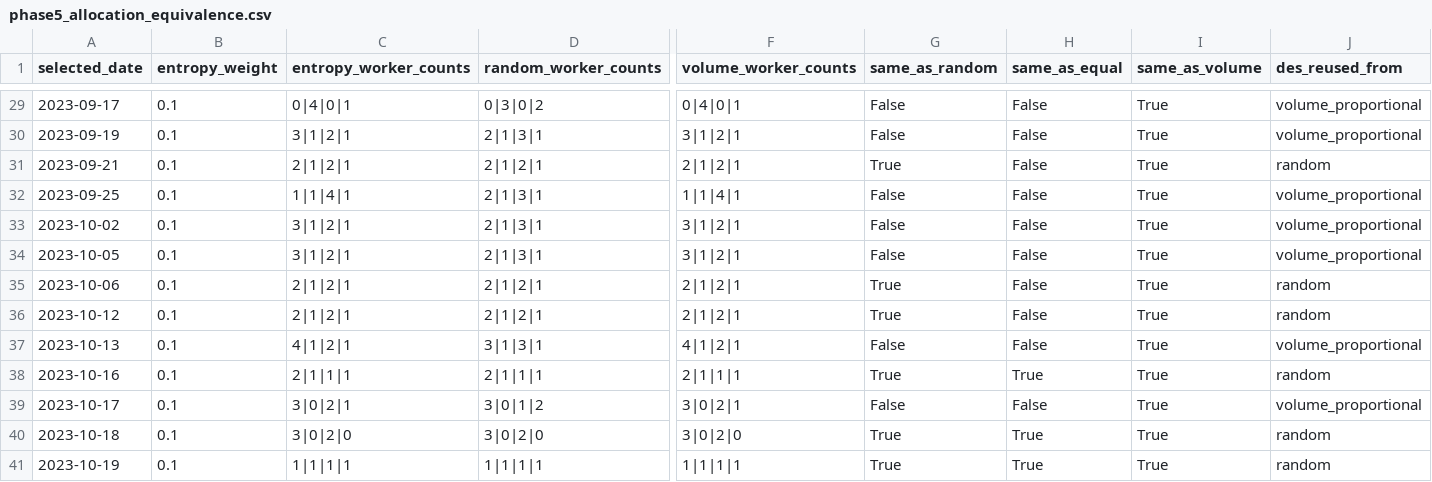
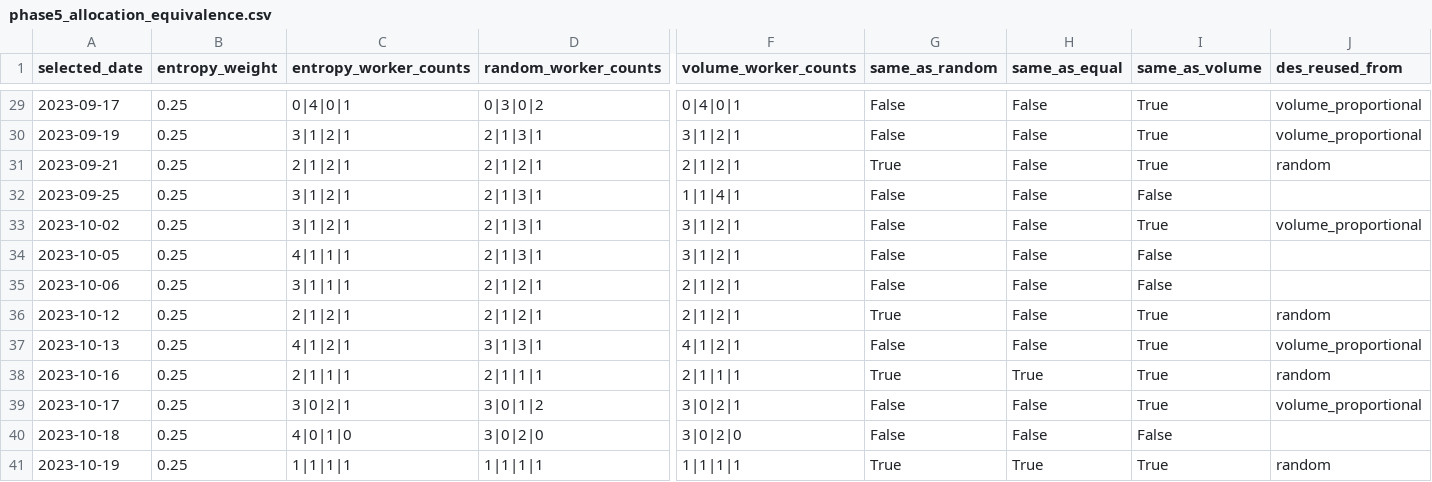
Before and after one commit to mcmoict/entropy-thesis, a CSV file: results/phase5/phase5_allocation_equivalence.csv, drawn as a sheet; only a part is shown, gaps mark what is left out; the diff covers the shown part only; the diff names each change by its address in the sheet, - before the commit and + after, or states it on an @@ line.

```diff
--- a/results/phase5/phase5_allocation_equivalence.csv
+++ b/results/phase5/phase5_allocation_equivalence.csv
-B29:B41 (entropy_weight): 0.1
+B29:B41 (entropy_weight): 0.25
-C32 (entropy_worker_counts): 1|1|4|1
+C32 (entropy_worker_counts): 3|1|2|1
-I32 (same_as_volume): True
+I32 (same_as_volume): False
-J32 (des_reused_from): volume_proportional
+J32 (des_reused_from): (empty)
-C34 (entropy_worker_counts): 3|1|2|1
+C34 (entropy_worker_counts): 4|1|1|1
-I34:I35 (same_as_volume): True
+I34:I35 (same_as_volume): False
-J34 (des_reused_from): volume_proportional
+J34 (des_reused_from): (empty)
-C35 (entropy_worker_counts): 2|1|2|1
+C35 (entropy_worker_counts): 3|1|1|1
-G35 (same_as_random): True
+G35 (same_as_random): False
-J35 (des_reused_from): random
+J35 (des_reused_from): (empty)
-C40 (entropy_worker_counts): 3|0|2|0
+C40 (entropy_worker_counts): 4|0|1|0
-G40 (same_as_random): True
+G40 (same_as_random): False
-H40 (same_as_equal): True
+H40 (same_as_equal): False
-I40 (same_as_volume): True
+I40 (same_as_volume): False
-J40 (des_reused_from): random
+J40 (des_reused_from): (empty)
```
Also changed, not shown: 44 edited cells elsewhere in this file, results/phase5/phase5_allocation_comparison.csv, results/phase5/phase5_daily_summary.csv, 20 other files.
